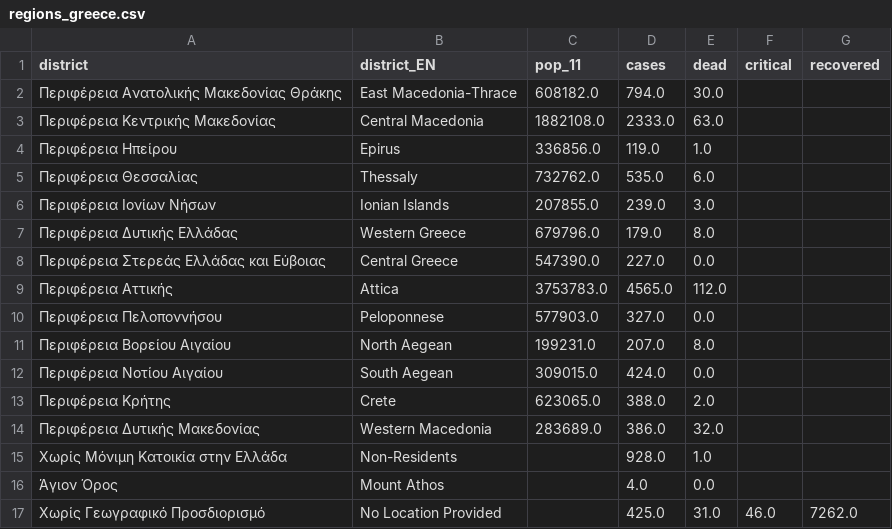
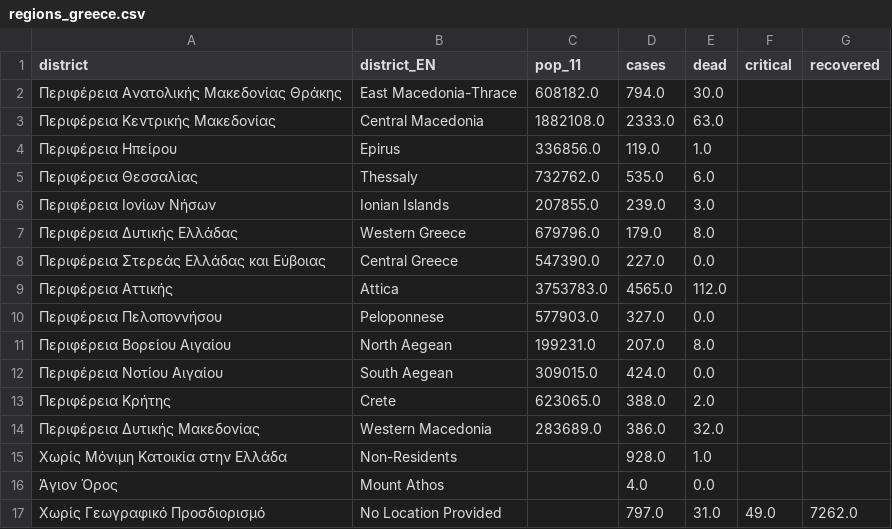
Before and after one commit to iMEdD-Lab/open-data, a CSV file: COVID-19/regions_greece.csv, drawn as a sheet.

Commit message:
new commit Thu Sep 10 19:05:01 EEST 2020

```diff
--- a/COVID-19/regions_greece.csv
+++ b/COVID-19/regions_greece.csv
@@ -16,2 +16,2 @@ district,district_EN,pop_11,cases,dead,critical,recovered
 Άγιον Όρος,Mount Athos,,4.0,0.0,,
-Χωρίς Γεωγραφικό Προσδιορισμό,No Location Provided,,425.0,31.0,46.0,7262.0
+Χωρίς Γεωγραφικό Προσδιορισμό,No Location Provided,,797.0,31.0,49.0,7262.0
```
